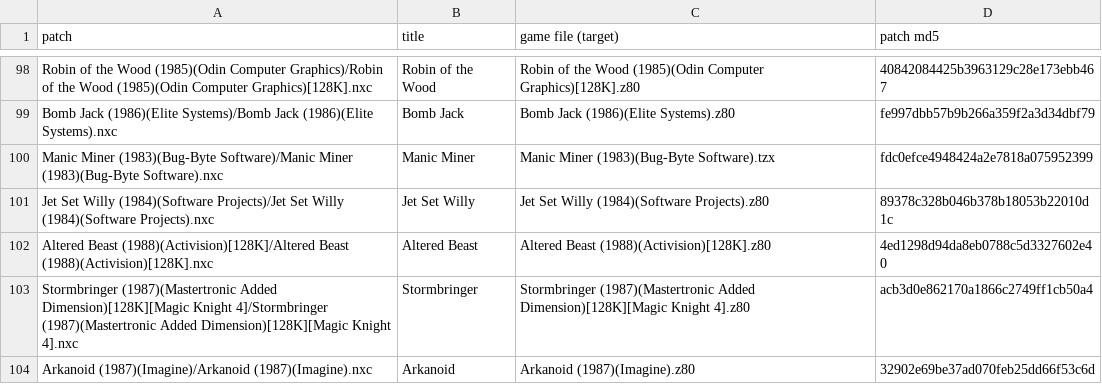
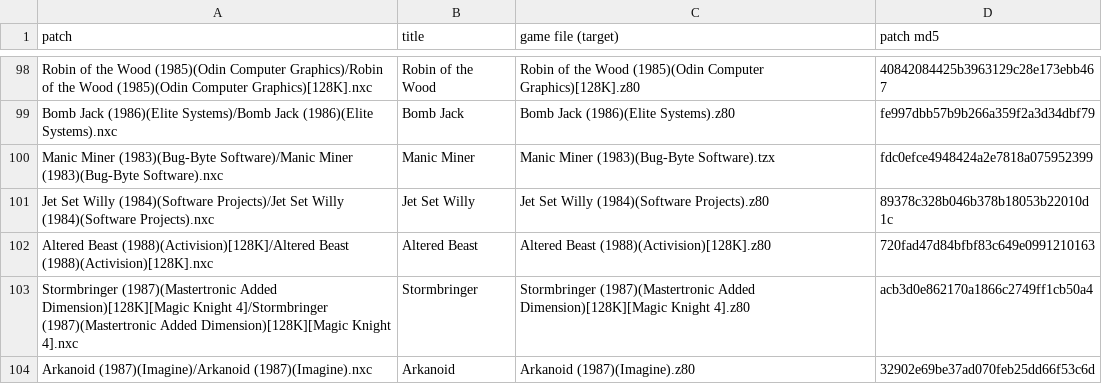
Before and after one commit to jattree/nxc, a TSV file: patches/manifest.tsv, drawn as a sheet; only a part is shown, gaps mark what is left out.

Commit message:
feat: Altered Beast 1.3, smooth scroll and game over back to the title
Smooth scroll, a menu choice off by default: the scenery glides in 2-pixel
steps on a steady beat matched to the original's pace, and the score panel
stays still (2-pixel steps keep the game's checkerboard textures from
blinking). Game over now goes back to the title instead of waiting for a
tape. Enhanced and the three cheats as 1.2.

Four recordings per sprite edition identical (32,291 frames); OverSpec
checked 26,005 updates across all five builds; every colour, scroll and cheat
combination rebuilds byte for byte. Played by the owner in OverSpec,
2026-11-28: good. Not yet on hardware.

```diff
--- a/patches/manifest.tsv
+++ b/patches/manifest.tsv
@@ -101,3 +101,3 @@ Manic Miner (1983)(Bug-Byte Software)/Manic Miner (1983)(Bug-Byte Software).nxc
 Jet Set Willy (1984)(Software Projects)/Jet Set Willy (1984)(Software Projects).nxc	Jet Set Willy	Jet Set Willy (1984)(Software Projects).z80	89378c328b046b378b18053b22010d1c
-Altered Beast (1988)(Activision)[128K]/Altered Beast (1988)(Activision)[128K].nxc	Altered Beast	Altered Beast (1988)(Activision)[128K].z80	4ed1298d94da8eb0788c5d3327602e40
+Altered Beast (1988)(Activision)[128K]/Altered Beast (1988)(Activision)[128K].nxc	Altered Beast	Altered Beast (1988)(Activision)[128K].z80	720fad47d84bfbf83c649e0991210163
 Stormbringer (1987)(Mastertronic Added Dimension)[128K][Magic Knight 4]/Stormbringer (1987)(Mastertronic Added Dimension)[128K][Magic Knight 4].nxc	Stormbringer	Stormbringer (1987)(Mastertronic Added Dimension)[128K][Magic Knight 4].z80	acb3d0e862170a1866c2749ff1cb50a4
```
Also changed, not shown: 2 other files.
